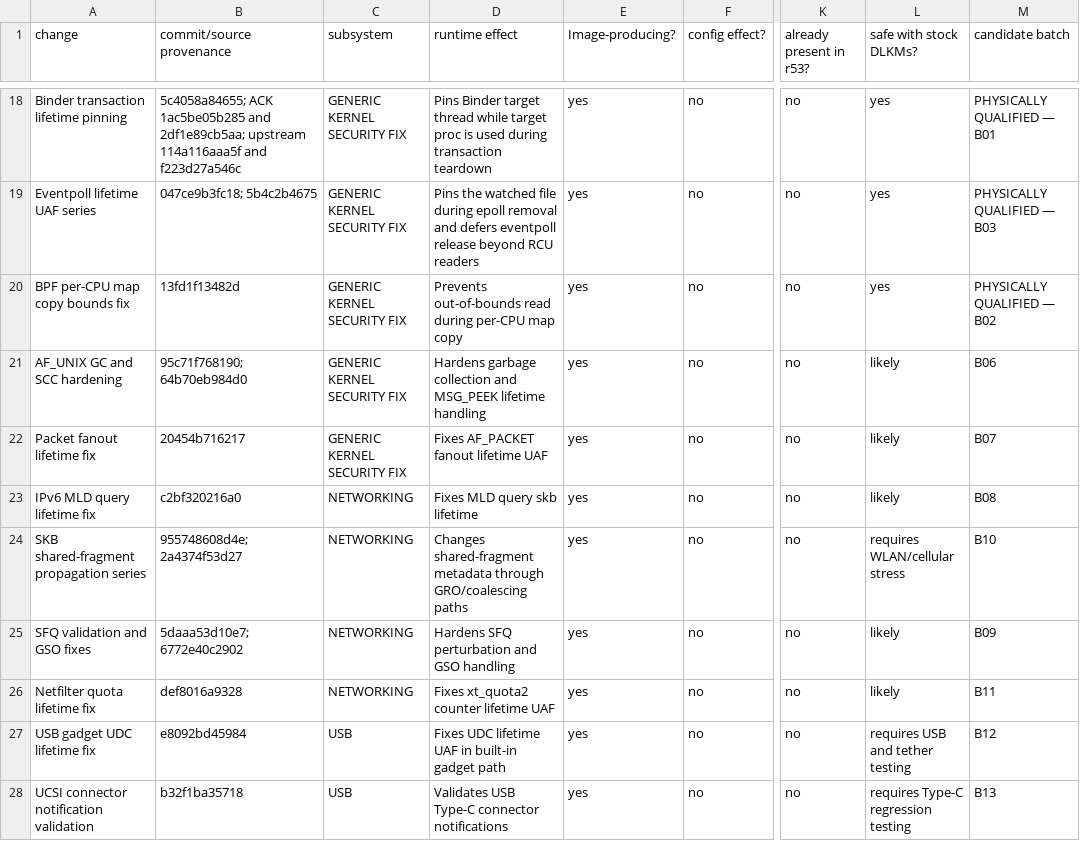
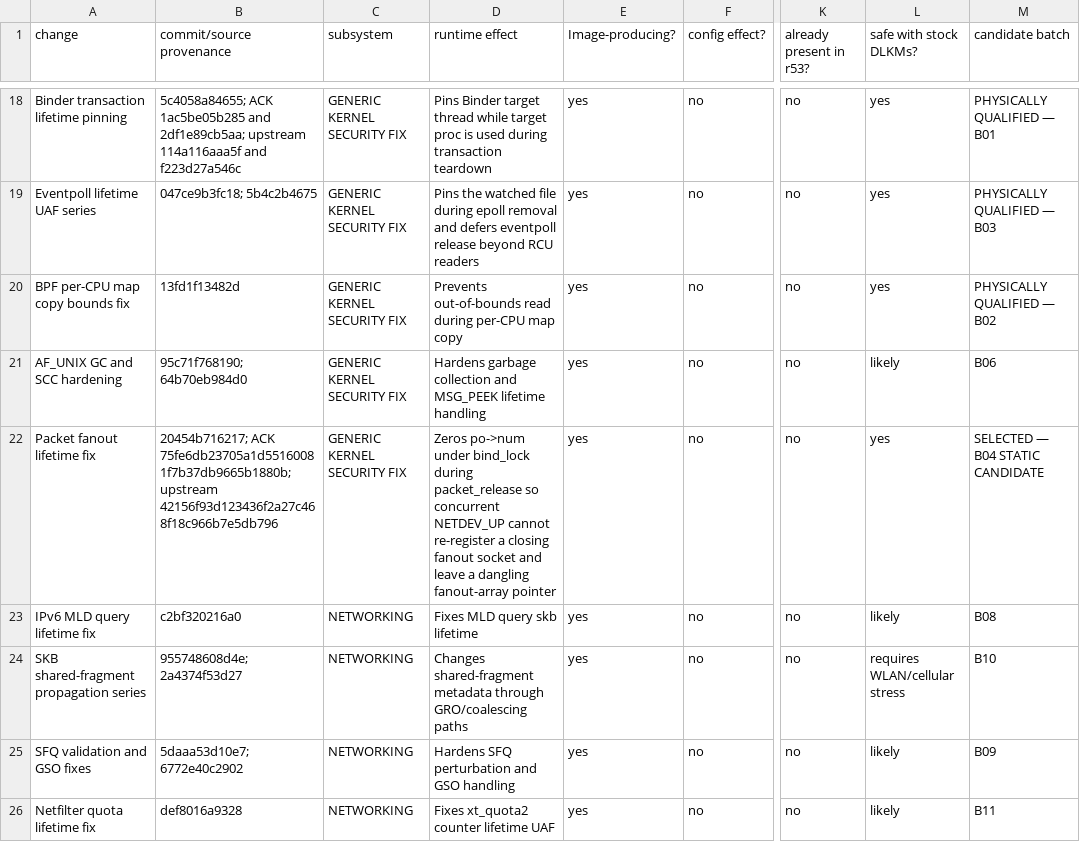
Before and after one commit to travismills82/oneplus15-sm8850-oos-kernel, a TSV file: docs/validation/firmware-16.0.10.500/candidate-b-project-delta.tsv, drawn as a sheet; only a part is shown, gaps mark what is left out; the shorter side is filled out with more unchanged rows; the diff names each change by its address in the sheet, - before the commit and + after, or states it on an @@ line.

Commit message:
docs: prepare OOS 16.0.10.500 Candidate B04

```diff
--- a/docs/validation/firmware-16.0.10.500/candidate-b-project-delta.tsv
+++ b/docs/validation/firmware-16.0.10.500/candidate-b-project-delta.tsv
-B22 (commit/source provenance): 20454b716217
+B22 (commit/source provenance): 20454b716217; ACK 75fe6db23705a1d55160081f7b37db9665b1880b; upstream 42156f93d123436f2a27c468f18c966b7e5db796
-D22 (runtime effect): Fixes AF_PACKET fanout lifetime UAF
+D22 (runtime effect): Zeros po->num under bind_lock during packet_release so concurrent NETDEV_UP cannot re-register a closing fanout socket and leave a dangling fanout-array pointer
-L22 (safe with stock DLKMs?): likely
+L22 (safe with stock DLKMs?): yes
-M22 (candidate batch): B07
+M22 (candidate batch): SELECTED — B04 STATIC CANDIDATE
```
Also changed, not shown: 5 other files.
